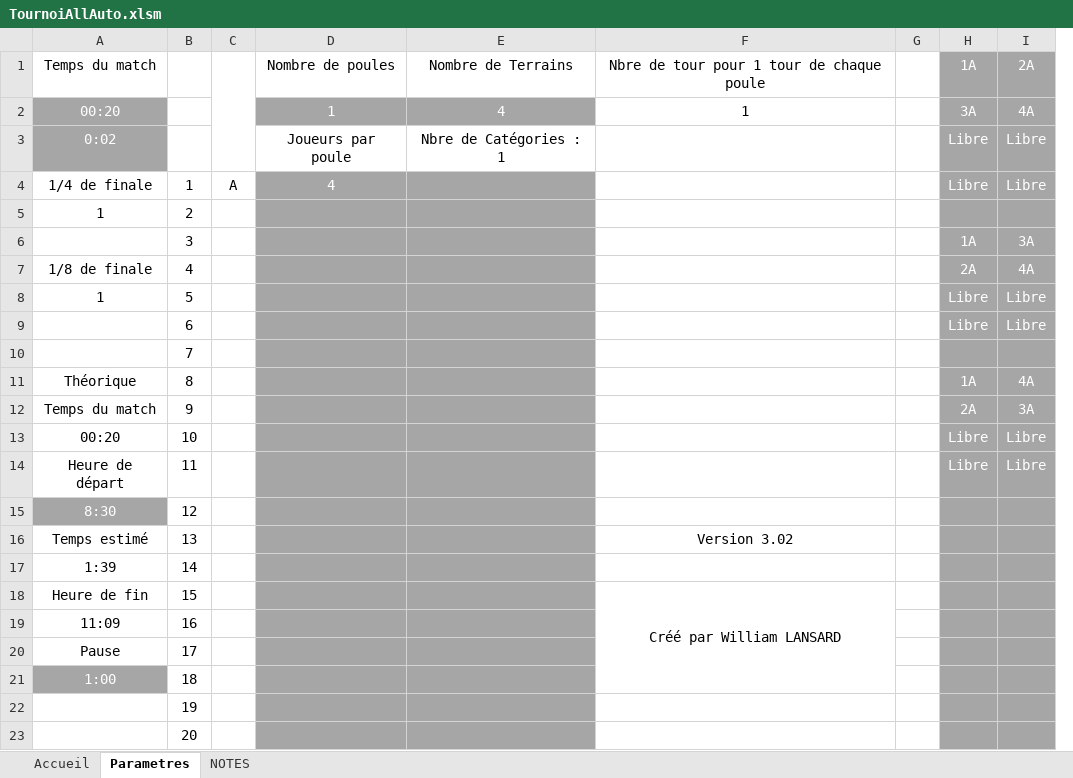
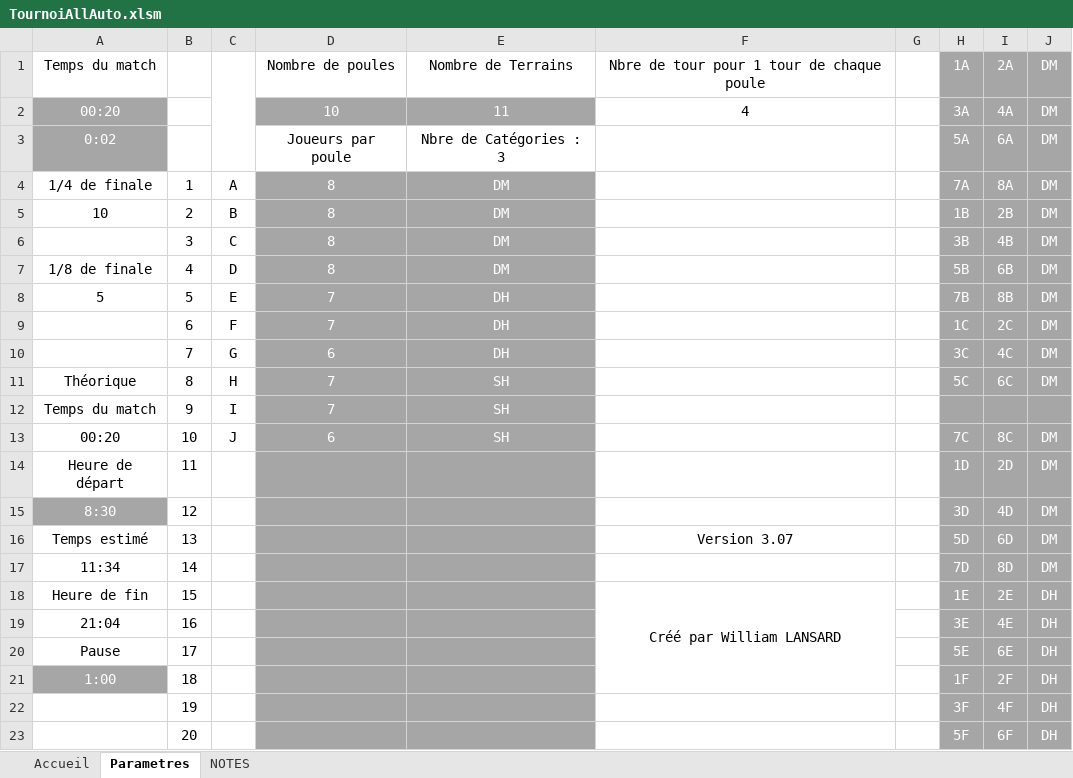
Before and after one commit to LightMan74/TournoisAllExe, an Excel workbook: TournoisAllExe/Resources/TournoiAllAuto.xlsm, sheet Parametres, drawn as a sheet; only a part is shown; values as stored, in another font and other column widths than the file's, no borders; charts and pictures not drawn; removed rows and columns are numbered as before the commit, all else as after; the diff covers the shown part only; the diff names each change by its address in the sheet, - before the commit and + after, or states it on an @@ line.

```diff
--- a/TournoisAllExe/Resources/TournoiAllAuto.xlsm (sheet Parametres)
+++ b/TournoisAllExe/Resources/TournoiAllAuto.xlsm (sheet Parametres)
-column C, row 4: A
+column C, row 4: A; row 7: D; rows 11-13: H | I | J
-column H, row 1: 1A; rows 3-4: Libre | Libre; row 7: 2A; rows 11-14: 1A | 2A | Libre | Libre
-column I, row 1: 2A; rows 3-4: Libre | Libre; row 7: 4A; rows 11-14: 4A | 3A | Libre | Libre
+column H, row 1: 1A; rows 3-4: 5A | 7A; row 7: 5B; rows 11-23: 5C |  | 7C | 1D | 3D | 5D | 7D | 1E | 3E | 5E | 1F | 3F | 5F
+column I, row 1: 2A; rows 3-4: 6A | 8A; row 7: 6B; rows 11-23: 6C |  | 8C | 2D | 4D | 6D | 8D | 2E | 4E | 6E | 2F | 4F | 6F
+column J, row 1: DM; rows 3-4: DM | DM; row 7: DM; rows 11-23: DM |  | DM | DM | DM | DM | DM | DH | DH | DH | DH | DH | DH
-row 2: 00:20 |  |  | 1 | 4 | 1 |  | 3A | 4A
+row 2: 00:20 |  |  | 10 | 11 | 4 |  | 3A | 4A | DM
-E3: Nbre de Catégories : 1
+E3: Nbre de Catégories : 3
-D4: 4
+D4: 8
-E4: (empty)
+E4: DM
-row 5: 1 | 2
-row 6:  | 3 |  |  |  |  |  | 1A | 3A
+row 5: 10 | 2 | B | 8 | DM |  |  | 1B | 2B | DM
+row 6:  | 3 | C | 8 | DM |  |  | 3B | 4B | DM
-D7: (empty)
+D7: 8
-E7: (empty)
+E7: DM
-row 8: 1 | 5 |  |  |  |  |  | Libre | Libre
-row 9:  | 6 |  |  |  |  |  | Libre | Libre
-row 10:  | 7
+row 8: 5 | 5 | E | 7 | DH |  |  | 7B | 8B | DM
+row 9:  | 6 | F | 7 | DH |  |  | 1C | 2C | DM
+row 10:  | 7 | G | 6 | DH |  |  | 3C | 4C | DM
-D11:D12: (empty)
+D11:D12: 7
-E11:E13: (empty)
+E11:E13: SH
-D13: (empty)
+D13: 6
-F16: Version 3.02
+F16: Version 3.07
-A17: 1:39
+A17: 11:34
-A19: 11:09
+A19: 21:04
```
Also changed, not shown: 205 added rows and 11 edited cells elsewhere in this sheet, sheet Accueil, charts or pictures, 1 other file.
